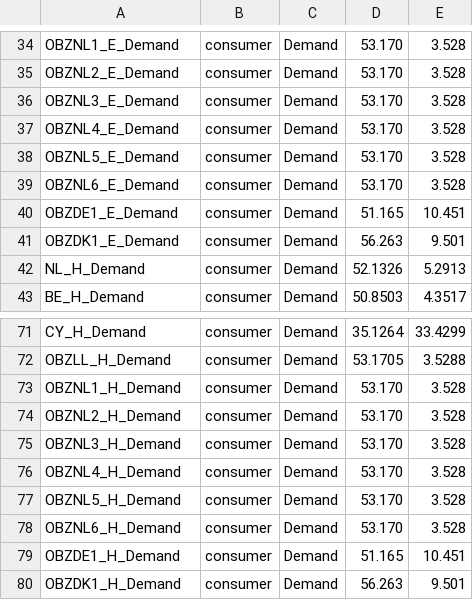
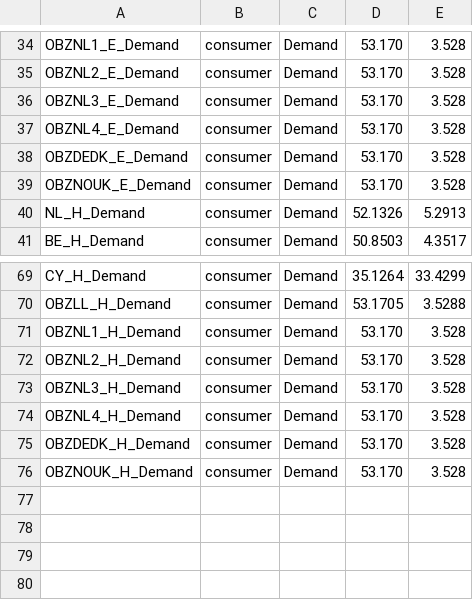
Before and after one commit to TulipaEnergy/Tulipa-OBZ-CaseStudy, a CSV file: user-input-files/assets-consumer-basic-data.csv, drawn as a sheet; only a part is shown, gaps mark what is left out.

```diff
--- a/user-input-files/assets-consumer-basic-data.csv
+++ b/user-input-files/assets-consumer-basic-data.csv
@@ -37,6 +37,4 @@ OBZNL3_E_Demand,consumer,Demand,53.170,3.528
 OBZNL4_E_Demand,consumer,Demand,53.170,3.528
-OBZNL5_E_Demand,consumer,Demand,53.170,3.528
-OBZNL6_E_Demand,consumer,Demand,53.170,3.528
-OBZDE1_E_Demand,consumer,Demand,51.165,10.451
-OBZDK1_E_Demand,consumer,Demand,56.263,9.501
+OBZDEDK_E_Demand,consumer,Demand,53.170,3.528
+OBZNOUK_E_Demand,consumer,Demand,53.170,3.528
 NL_H_Demand,consumer,Demand,52.1326,5.2913
@@ -76,5 +74,3 @@ OBZNL3_H_Demand,consumer,Demand,53.170,3.528
 OBZNL4_H_Demand,consumer,Demand,53.170,3.528
-OBZNL5_H_Demand,consumer,Demand,53.170,3.528
-OBZNL6_H_Demand,consumer,Demand,53.170,3.528
-OBZDE1_H_Demand,consumer,Demand,51.165,10.451
-OBZDK1_H_Demand,consumer,Demand,56.263,9.501
+OBZDEDK_H_Demand,consumer,Demand,53.170,3.528
+OBZNOUK_H_Demand,consumer,Demand,53.170,3.528
```
Also changed, not shown: user-input-files/assets-producer-basic-data.csv, user-input-files/assets-profiles.csv, 14 other files.
